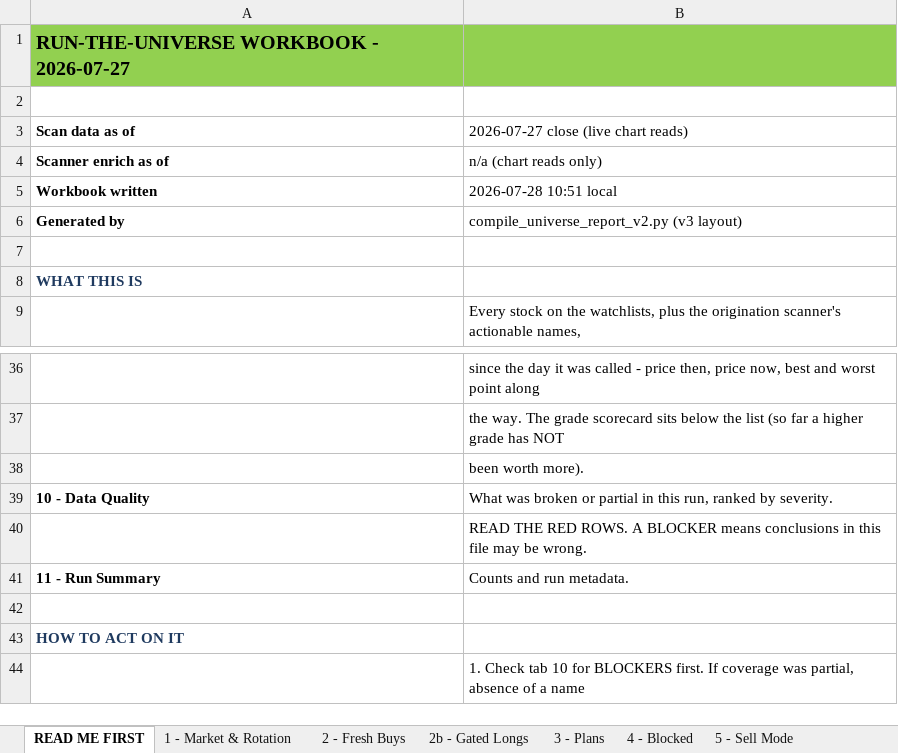
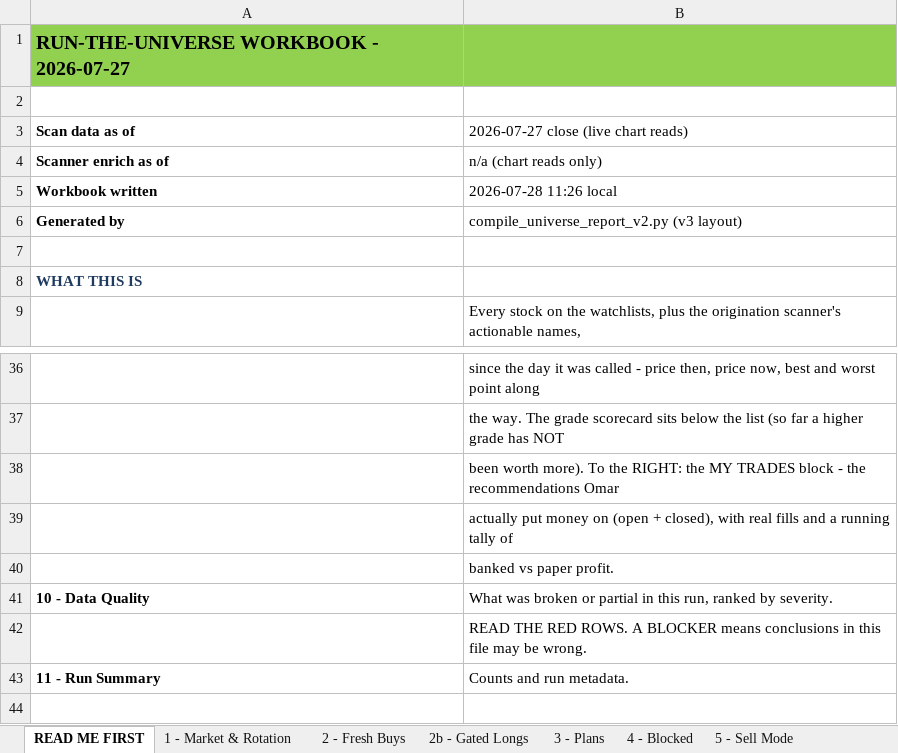
Before and after one commit to Osuby1/tradingview-mcp, an Excel workbook: reports/universe_2026-07-27_new.xlsx, sheet READ ME FIRST, drawn as a sheet; only a part is shown, gaps mark what is left out; the shorter side is filled out with more unchanged rows; values as stored, in another font and other column widths than the file's, no borders; the diff names each change by its address in the sheet, - before the commit and + after, or states it on an @@ line.

```diff
--- a/reports/universe_2026-07-27_new.xlsx (sheet READ ME FIRST)
+++ b/reports/universe_2026-07-27_new.xlsx (sheet READ ME FIRST)
-B5: 2026-07-28 10:51 local
+B5: 2026-07-28 11:26 local
-B38: …worth more).
+B38: …worth more). To the RIGHT: the MY TRADES block - the recommendations Omar
+row 39:  | actually put money on (open + closed), with real fills and a running tally of
+row 40:  | banked vs paper profit.
```
Also changed, not shown: sheet 9 - Track Record, sheet 11 - Run Summary.
